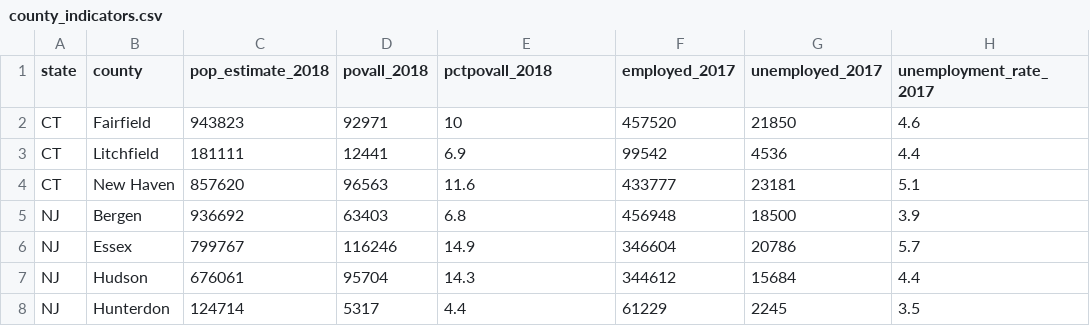
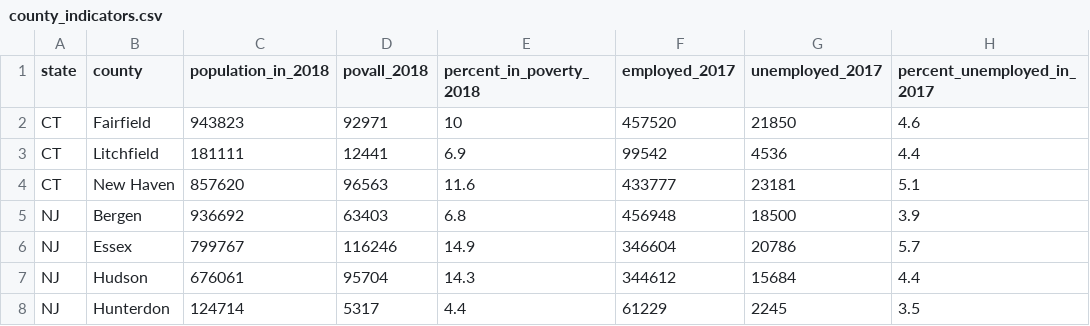
Before and after one commit to li11ianc/healthcare-access-nyc, a CSV file: data/ny_specific/county-level/county_indicators.csv, drawn as a sheet; only a part is shown; the diff names each change by its address in the sheet, - before the commit and + after, or states it on an @@ line.

```diff
--- a/data/ny_specific/county-level/county_indicators.csv
+++ b/data/ny_specific/county-level/county_indicators.csv
-C1: pop_estimate_2018
+C1: population_in_2018
-E1: pctpovall_2018
+E1: percent_in_poverty_2018
-H1: unemployment_rate_2017
+H1: percent_unemployed_in_2017
```
Also changed, not shown: data/ny_specific/medicare_by_county.csv, 18 other files.
